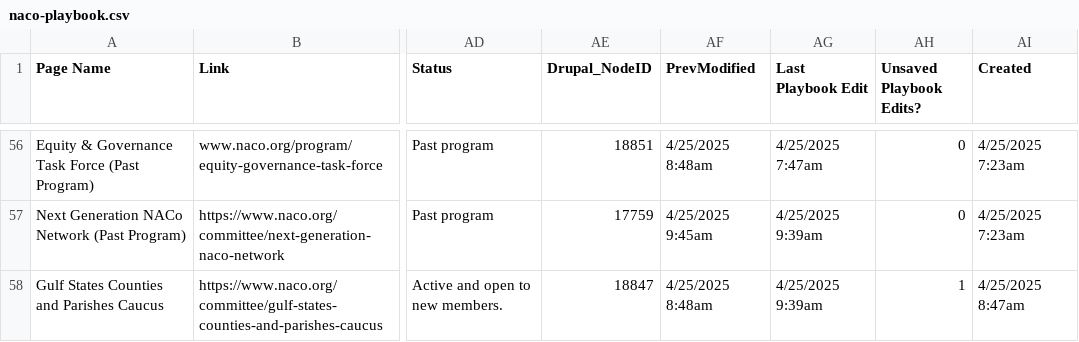
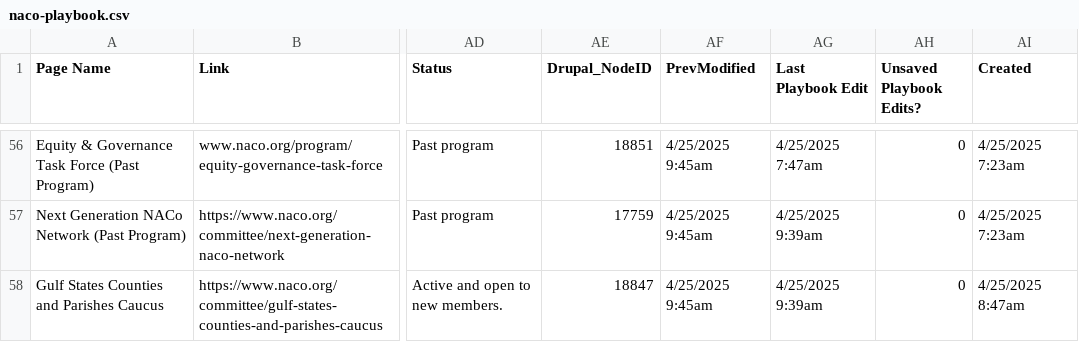
Before and after one commit to NACoDigTeam/naco-tables, a CSV file: naco-playbook.csv, drawn as a sheet; only a part is shown, gaps mark what is left out; the diff covers the shown part only; the diff names each change by its address in the sheet, - before the commit and + after, or states it on an @@ line.

```diff
--- a/naco-playbook.csv
+++ b/naco-playbook.csv
-AF56 (PrevModified): 4/25/2025 8:48am
+AF56 (PrevModified): 4/25/2025 9:45am
-AF58 (PrevModified): 4/25/2025 8:48am
+AF58 (PrevModified): 4/25/2025 9:45am
-AH58 (Unsaved Playbook Edits?): 1
+AH58 (Unsaved Playbook Edits?): 0
```
Also changed, not shown: 102 edited cells elsewhere in this file.
